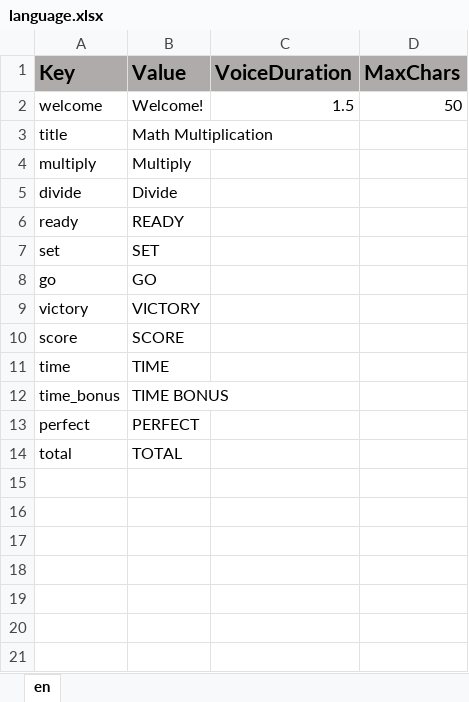
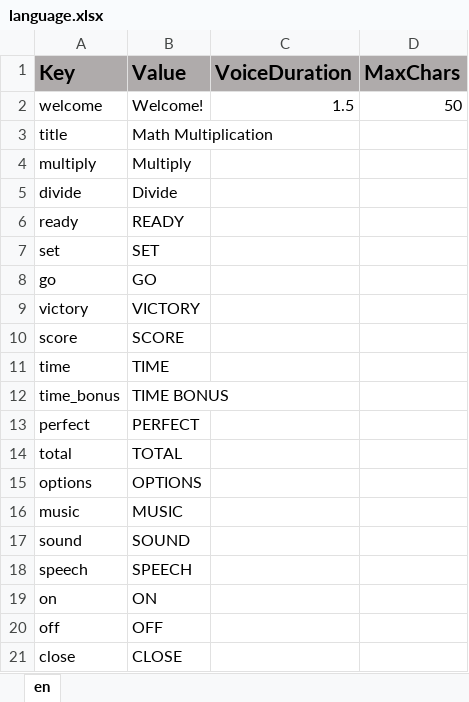
Before and after one commit to ddionisio/LL_3OAC7, an Excel workbook: Language/language.xlsx, sheet en, drawn as a sheet; values as stored, in another font and other column widths than the file's, no borders; the diff names each change by its address in the sheet, - before the commit and + after, or states it on an @@ line.

Commit message:
added options modal, some adjustment on how palette is handled

```diff
--- a/Language/language.xlsx (sheet en)
+++ b/Language/language.xlsx (sheet en)
+row 15: options | OPTIONS
+row 16: music | MUSIC
+row 17: sound | SOUND
+row 18: speech | SPEECH
+row 19: on | ON
+row 20: off | OFF
+row 21: close | CLOSE
```
Also changed, not shown: 8 other files.
